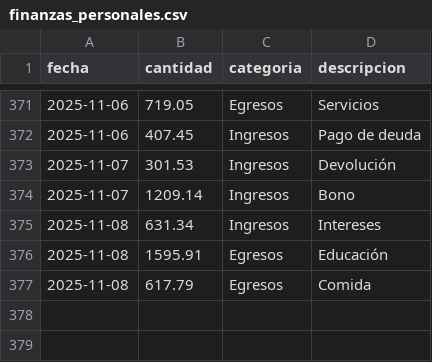
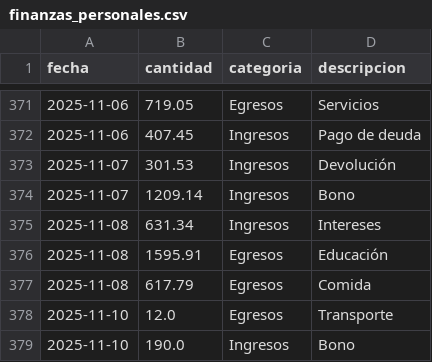
Before and after one commit to ajcastrob/FINANCE_TRACKER, a CSV file: finanzas_personales.csv, drawn as a sheet; only a part is shown, gaps mark what is left out.

```diff
--- a/finanzas_personales.csv
+++ b/finanzas_personales.csv
@@ -377 +377,3 @@ fecha,cantidad,categoria,descripcion
 2025-11-08,617.79,Egresos,Comida
+2025-11-10,12.0,Egresos,Transporte
+2025-11-10,190.0,Ingresos,Bono
```
Also changed, not shown: 10 other files.
